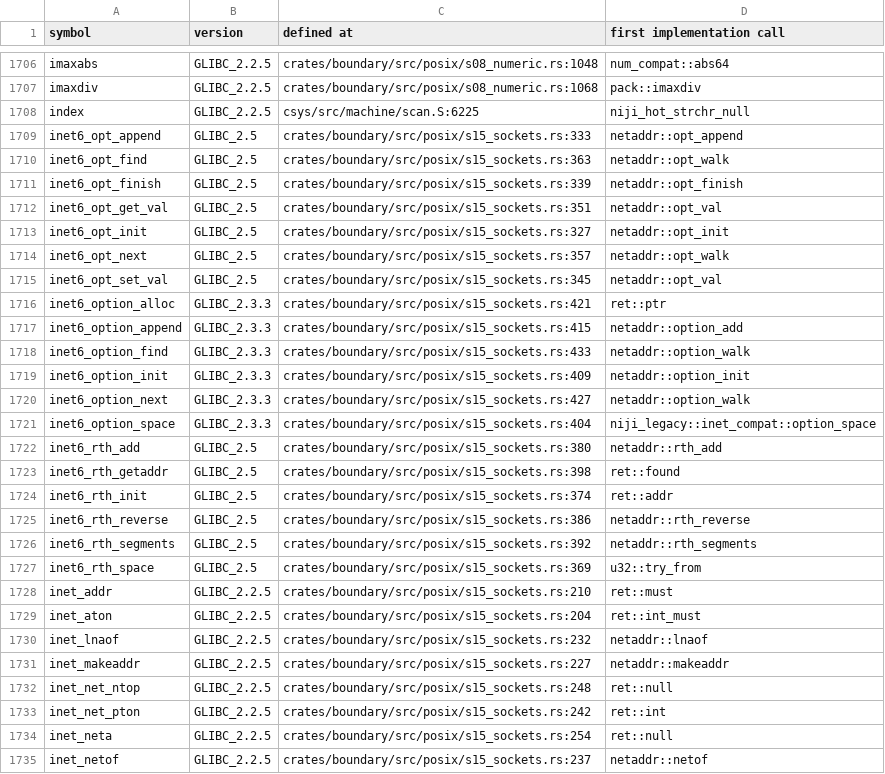
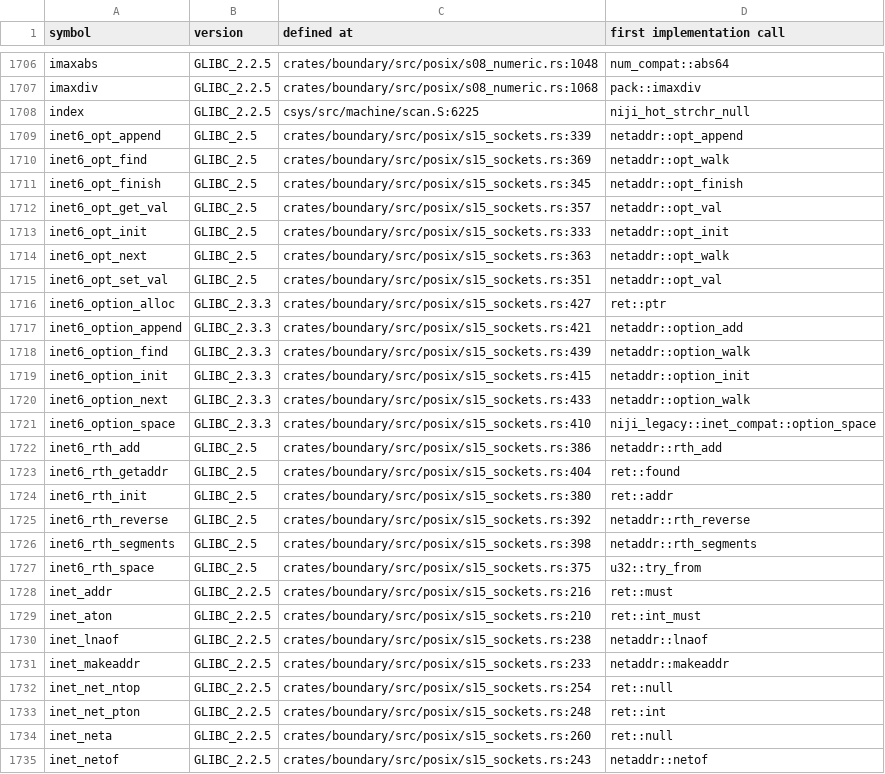
Before and after one commit to duskglow/libniji, a TSV file: docs/codemap/symbols.tsv, drawn as a sheet; only a part is shown, gaps mark what is left out; the diff covers the shown part only.

Commit message:
Regenerate train-owned views
Views of records/ and crates/math/KERNELS.md are train-owned (RECORDS, design/records.md section 4): branches never commit them, so the train runs cargo xtask records-gen --in-place && cargo xtask kernel-index --in-place && cargo xtask codemap --in-place after composing and gates the result with NIJI_TRAIN=1.

Files: docs/codemap/symbols.tsv, plan/07-decisions/s02-error-reporting-and-diagnostics.md, plan/07-decisions/s04-byte-arrays-and-strings.md, plan/07-decisions/s07-locales-and-message-translation.md, plan/07-decisions/s11-low-level-i-o.md, plan/07-decisions/s12-buffered-streams.md, plan/07-decisions/s13-file-system.md, plan/07-decisions/s15-sockets-and-network-interfaces.md, plan/07-decisions/s16-name-services.md, plan/07-decisions/s19-terminals.md, plan/07-decisions/s23-time.md, plan/07-decisions/s24-resources-and-system-information.md, plan/07-decisions/s25-ipc.md, plan/07-decisions/s26-29.md.
CI train 780: SOCK-NULL-OPTVAL SCRUB-REFERENCE-CRASHES.

```diff
--- a/docs/codemap/symbols.tsv
+++ b/docs/codemap/symbols.tsv
@@ -1708,28 +1708,28 @@ imaxdiv	GLIBC_2.2.5	crates/boundary/src/posix/s08_numeric.rs:1068	pack::imaxdiv
 index	GLIBC_2.2.5	csys/src/machine/scan.S:6225	niji_hot_strchr_null
-inet6_opt_append	GLIBC_2.5	crates/boundary/src/posix/s15_sockets.rs:333	netaddr::opt_append
-inet6_opt_find	GLIBC_2.5	crates/boundary/src/posix/s15_sockets.rs:363	netaddr::opt_walk
-inet6_opt_finish	GLIBC_2.5	crates/boundary/src/posix/s15_sockets.rs:339	netaddr::opt_finish
-inet6_opt_get_val	GLIBC_2.5	crates/boundary/src/posix/s15_sockets.rs:351	netaddr::opt_val
-inet6_opt_init	GLIBC_2.5	crates/boundary/src/posix/s15_sockets.rs:327	netaddr::opt_init
-inet6_opt_next	GLIBC_2.5	crates/boundary/src/posix/s15_sockets.rs:357	netaddr::opt_walk
-inet6_opt_set_val	GLIBC_2.5	crates/boundary/src/posix/s15_sockets.rs:345	netaddr::opt_val
-inet6_option_alloc	GLIBC_2.3.3	crates/boundary/src/posix/s15_sockets.rs:421	ret::ptr
-inet6_option_append	GLIBC_2.3.3	crates/boundary/src/posix/s15_sockets.rs:415	netaddr::option_add
-inet6_option_find	GLIBC_2.3.3	crates/boundary/src/posix/s15_sockets.rs:433	netaddr::option_walk
-inet6_option_init	GLIBC_2.3.3	crates/boundary/src/posix/s15_sockets.rs:409	netaddr::option_init
-inet6_option_next	GLIBC_2.3.3	crates/boundary/src/posix/s15_sockets.rs:427	netaddr::option_walk
-inet6_option_space	GLIBC_2.3.3	crates/boundary/src/posix/s15_sockets.rs:404	niji_legacy::inet_compat::option_space
-inet6_rth_add	GLIBC_2.5	crates/boundary/src/posix/s15_sockets.rs:380	netaddr::rth_add
-inet6_rth_getaddr	GLIBC_2.5	crates/boundary/src/posix/s15_sockets.rs:398	ret::found
-inet6_rth_init	GLIBC_2.5	crates/boundary/src/posix/s15_sockets.rs:374	ret::addr
-inet6_rth_reverse	GLIBC_2.5	crates/boundary/src/posix/s15_sockets.rs:386	netaddr::rth_reverse
-inet6_rth_segments	GLIBC_2.5	crates/boundary/src/posix/s15_sockets.rs:392	netaddr::rth_segments
-inet6_rth_space	GLIBC_2.5	crates/boundary/src/posix/s15_sockets.rs:369	u32::try_from
-inet_addr	GLIBC_2.2.5	crates/boundary/src/posix/s15_sockets.rs:210	ret::must
-inet_aton	GLIBC_2.2.5	crates/boundary/src/posix/s15_sockets.rs:204	ret::int_must
-inet_lnaof	GLIBC_2.2.5	crates/boundary/src/posix/s15_sockets.rs:232	netaddr::lnaof
-inet_makeaddr	GLIBC_2.2.5	crates/boundary/src/posix/s15_sockets.rs:227	netaddr::makeaddr
-inet_net_ntop	GLIBC_2.2.5	crates/boundary/src/posix/s15_sockets.rs:248	ret::null
-inet_net_pton	GLIBC_2.2.5	crates/boundary/src/posix/s15_sockets.rs:242	ret::int
-inet_neta	GLIBC_2.2.5	crates/boundary/src/posix/s15_sockets.rs:254	ret::null
-inet_netof	GLIBC_2.2.5	crates/boundary/src/posix/s15_sockets.rs:237	netaddr::netof
+inet6_opt_append	GLIBC_2.5	crates/boundary/src/posix/s15_sockets.rs:339	netaddr::opt_append
+inet6_opt_find	GLIBC_2.5	crates/boundary/src/posix/s15_sockets.rs:369	netaddr::opt_walk
+inet6_opt_finish	GLIBC_2.5	crates/boundary/src/posix/s15_sockets.rs:345	netaddr::opt_finish
+inet6_opt_get_val	GLIBC_2.5	crates/boundary/src/posix/s15_sockets.rs:357	netaddr::opt_val
+inet6_opt_init	GLIBC_2.5	crates/boundary/src/posix/s15_sockets.rs:333	netaddr::opt_init
+inet6_opt_next	GLIBC_2.5	crates/boundary/src/posix/s15_sockets.rs:363	netaddr::opt_walk
+inet6_opt_set_val	GLIBC_2.5	crates/boundary/src/posix/s15_sockets.rs:351	netaddr::opt_val
+inet6_option_alloc	GLIBC_2.3.3	crates/boundary/src/posix/s15_sockets.rs:427	ret::ptr
+inet6_option_append	GLIBC_2.3.3	crates/boundary/src/posix/s15_sockets.rs:421	netaddr::option_add
+inet6_option_find	GLIBC_2.3.3	crates/boundary/src/posix/s15_sockets.rs:439	netaddr::option_walk
+inet6_option_init	GLIBC_2.3.3	crates/boundary/src/posix/s15_sockets.rs:415	netaddr::option_init
+inet6_option_next	GLIBC_2.3.3	crates/boundary/src/posix/s15_sockets.rs:433	netaddr::option_walk
+inet6_option_space	GLIBC_2.3.3	crates/boundary/src/posix/s15_sockets.rs:410	niji_legacy::inet_compat::option_space
+inet6_rth_add	GLIBC_2.5	crates/boundary/src/posix/s15_sockets.rs:386	netaddr::rth_add
+inet6_rth_getaddr	GLIBC_2.5	crates/boundary/src/posix/s15_sockets.rs:404	ret::found
+inet6_rth_init	GLIBC_2.5	crates/boundary/src/posix/s15_sockets.rs:380	ret::addr
+inet6_rth_reverse	GLIBC_2.5	crates/boundary/src/posix/s15_sockets.rs:392	netaddr::rth_reverse
+inet6_rth_segments	GLIBC_2.5	crates/boundary/src/posix/s15_sockets.rs:398	netaddr::rth_segments
+inet6_rth_space	GLIBC_2.5	crates/boundary/src/posix/s15_sockets.rs:375	u32::try_from
+inet_addr	GLIBC_2.2.5	crates/boundary/src/posix/s15_sockets.rs:216	ret::must
+inet_aton	GLIBC_2.2.5	crates/boundary/src/posix/s15_sockets.rs:210	ret::int_must
+inet_lnaof	GLIBC_2.2.5	crates/boundary/src/posix/s15_sockets.rs:238	netaddr::lnaof
+inet_makeaddr	GLIBC_2.2.5	crates/boundary/src/posix/s15_sockets.rs:233	netaddr::makeaddr
+inet_net_ntop	GLIBC_2.2.5	crates/boundary/src/posix/s15_sockets.rs:254	ret::null
+inet_net_pton	GLIBC_2.2.5	crates/boundary/src/posix/s15_sockets.rs:248	ret::int
+inet_neta	GLIBC_2.2.5	crates/boundary/src/posix/s15_sockets.rs:260	ret::null
+inet_netof	GLIBC_2.2.5	crates/boundary/src/posix/s15_sockets.rs:243	netaddr::netof
```
Also changed, not shown: 54 edited cells elsewhere in this file, 13 other files.
